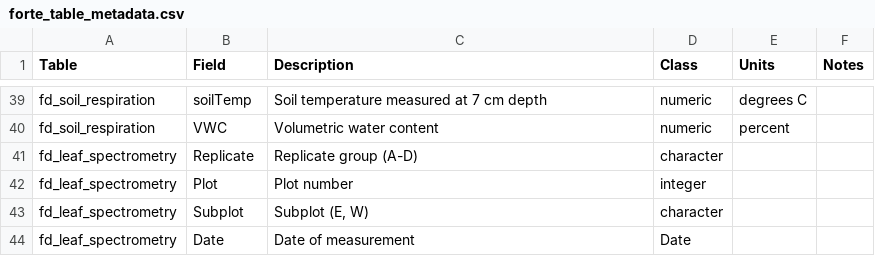
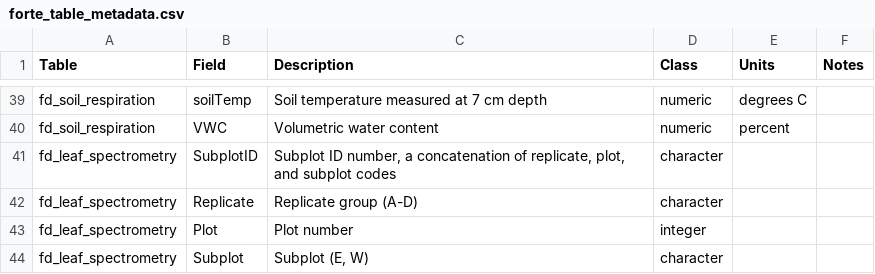
Before and after one commit to FoRTExperiment/fortedata, a CSV file: inst/extdata/forte_table_metadata.csv, drawn as a sheet; only a part is shown, gaps mark what is left out; the shorter side is filled out with more unchanged rows.

Commit message:
correcting error in the metadata for fd_leaf_spec, no subplotID was listed

```diff
--- a/inst/extdata/forte_table_metadata.csv
+++ b/inst/extdata/forte_table_metadata.csv
@@ -40,2 +40,3 @@ fd_soil_respiration,soilTemp,Soil temperature measured at 7 cm depth,numeric,deg
 fd_soil_respiration,VWC,Volumetric water content,numeric,percent,
+fd_leaf_spectrometry,SubplotID,"Subplot ID number, a concatenation of replicate, plot, and subplot codes",character,,
 fd_leaf_spectrometry,Replicate,Replicate group (A-D),character,,
```
